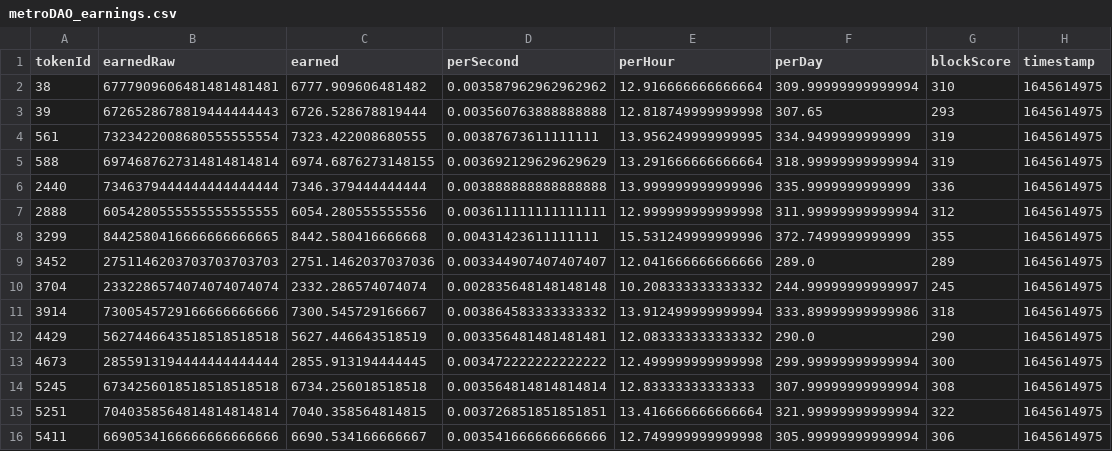
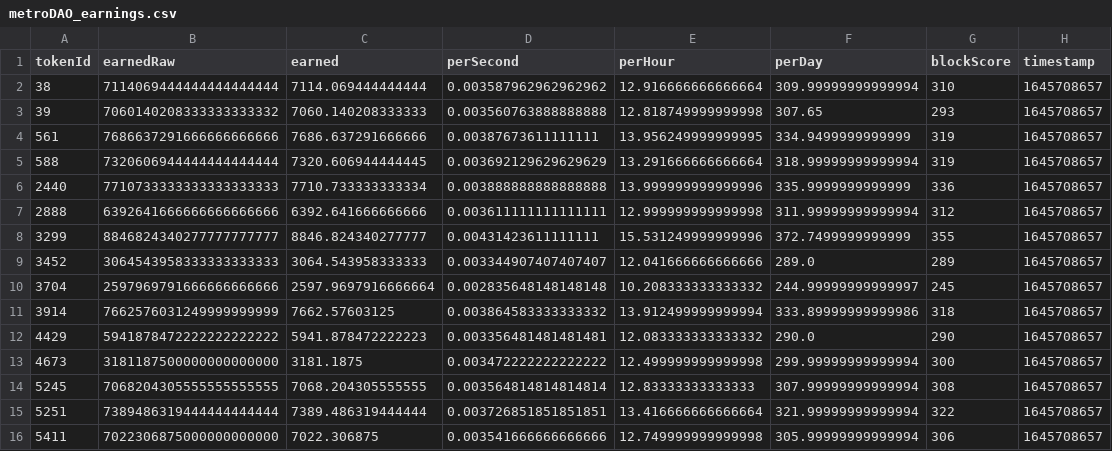
Before and after one commit to dlrec/MetroverseTracker, a CSV file: metroDAO_earnings.csv, drawn as a sheet; only a part is shown; the diff covers the shown part only.

```diff
--- a/metroDAO_earnings.csv
+++ b/metroDAO_earnings.csv
@@ -1,16 +1,16 @@
 tokenId,earnedRaw,earned,perSecond,perHour,perDay,blockScore,timestamp
-38,6777909606481481481481,6777.909606481482,0.003587962962962962,12.916666666666664,309.99999999999994,310,1645614975
-39,6726528678819444444443,6726.528678819444,0.003560763888888888,12.818749999999998,307.65,293,1645614975
-561,7323422008680555555554,7323.422008680555,0.00387673611111111,13.956249999999995,334.9499999999999,319,1645614975
-588,6974687627314814814814,6974.6876273148155,0.003692129629629629,13.291666666666664,318.99999999999994,319,1645614975
-2440,7346379444444444444444,7346.379444444444,0.003888888888888888,13.999999999999996,335.9999999999999,336,1645614975
-2888,6054280555555555555555,6054.280555555556,0.003611111111111111,12.999999999999998,311.99999999999994,312,1645614975
-3299,8442580416666666666665,8442.580416666668,0.00431423611111111,15.531249999999996,372.7499999999999,355,1645614975
-3452,2751146203703703703703,2751.1462037037036,0.003344907407407407,12.041666666666666,289.0,289,1645614975
-3704,2332286574074074074074,2332.286574074074,0.002835648148148148,10.208333333333332,244.99999999999997,245,1645614975
-3914,7300545729166666666666,7300.545729166667,0.003864583333333332,13.912499999999994,333.89999999999986,318,1645614975
-4429,5627446643518518518518,5627.446643518519,0.003356481481481481,12.083333333333332,290.0,290,1645614975
-4673,2855913194444444444444,2855.913194444445,0.003472222222222222,12.499999999999998,299.99999999999994,300,1645614975
-5245,6734256018518518518518,6734.256018518518,0.003564814814814814,12.83333333333333,307.99999999999994,308,1645614975
-5251,7040358564814814814814,7040.358564814815,0.003726851851851851,13.416666666666664,321.99999999999994,322,1645614975
-5411,6690534166666666666666,6690.534166666667,0.003541666666666666,12.749999999999998,305.99999999999994,306,1645614975
+38,7114069444444444444444,7114.069444444444,0.003587962962962962,12.916666666666664,309.99999999999994,310,1645708657
+39,7060140208333333333332,7060.140208333333,0.003560763888888888,12.818749999999998,307.65,293,1645708657
+561,7686637291666666666666,7686.637291666666,0.00387673611111111,13.956249999999995,334.9499999999999,319,1645708657
+588,7320606944444444444444,7320.606944444445,0.003692129629629629,13.291666666666664,318.99999999999994,319,1645708657
+2440,7710733333333333333333,7710.733333333334,0.003888888888888888,13.999999999999996,335.9999999999999,336,1645708657
+2888,6392641666666666666666,6392.641666666666,0.003611111111111111,12.999999999999998,311.99999999999994,312,1645708657
+3299,8846824340277777777777,8846.824340277777,0.00431423611111111,15.531249999999996,372.7499999999999,355,1645708657
+3452,3064543958333333333333,3064.543958333333,0.003344907407407407,12.041666666666666,289.0,289,1645708657
+3704,2597969791666666666666,2597.9697916666664,0.002835648148148148,10.208333333333332,244.99999999999997,245,1645708657
+3914,7662576031249999999999,7662.57603125,0.003864583333333332,13.912499999999994,333.89999999999986,318,1645708657
+4429,5941878472222222222222,5941.878472222223,0.003356481481481481,12.083333333333332,290.0,290,1645708657
+4673,3181187500000000000000,3181.1875,0.003472222222222222,12.499999999999998,299.99999999999994,300,1645708657
+5245,7068204305555555555555,7068.204305555555,0.003564814814814814,12.83333333333333,307.99999999999994,308,1645708657
+5251,7389486319444444444444,7389.486319444444,0.003726851851851851,13.416666666666664,321.99999999999994,322,1645708657
+5411,7022306875000000000000,7022.306875,0.003541666666666666,12.749999999999998,305.99999999999994,306,1645708657
```
Also changed, not shown: 36 edited cells elsewhere in this file, Metroverse_filteredListings.csv, metroDAO_earnings_hist.csv, 3 other files.
